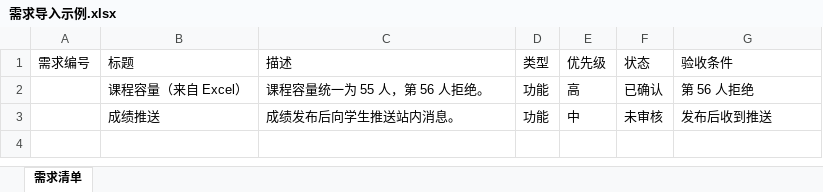
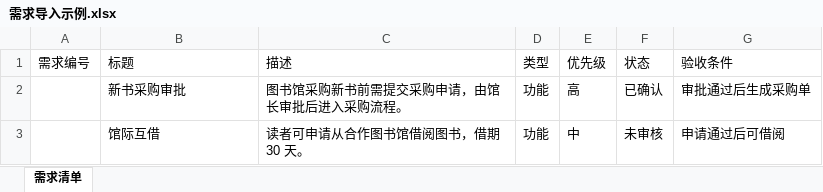
Before and after one commit to PengYangZhi487/Software_Engineering_Project, an Excel workbook: demo/需求导入示例.xlsx, sheet 需求清单, drawn as a sheet; values as stored, in another font and other column widths than the file's, no borders; the diff names each change by its address in the sheet, - before the commit and + after, or states it on an @@ line.

Commit message:
demo: 演示项目改为图书馆借阅系统（普通需求文档风格），更新演示手册

```diff
--- a/demo/需求导入示例.xlsx (sheet 需求清单)
+++ b/demo/需求导入示例.xlsx (sheet 需求清单)
-B2 (标题): 课程容量（来自 Excel）
+B2 (标题): 新书采购审批
-C2 (描述): 课程容量统一为 55 人，第 56 人拒绝。
+C2 (描述): 图书馆采购新书前需提交采购申请，由馆长审批后进入采购流程。
-G2 (验收条件): 第 56 人拒绝
+G2 (验收条件): 审批通过后生成采购单
-B3 (标题): 成绩推送
+B3 (标题): 馆际互借
-C3 (描述): 成绩发布后向学生推送站内消息。
+C3 (描述): 读者可申请从合作图书馆借阅图书，借期 30 天。
-G3 (验收条件): 发布后收到推送
+G3 (验收条件): 申请通过后可借阅
```
Also changed, not shown: 6 other files.
